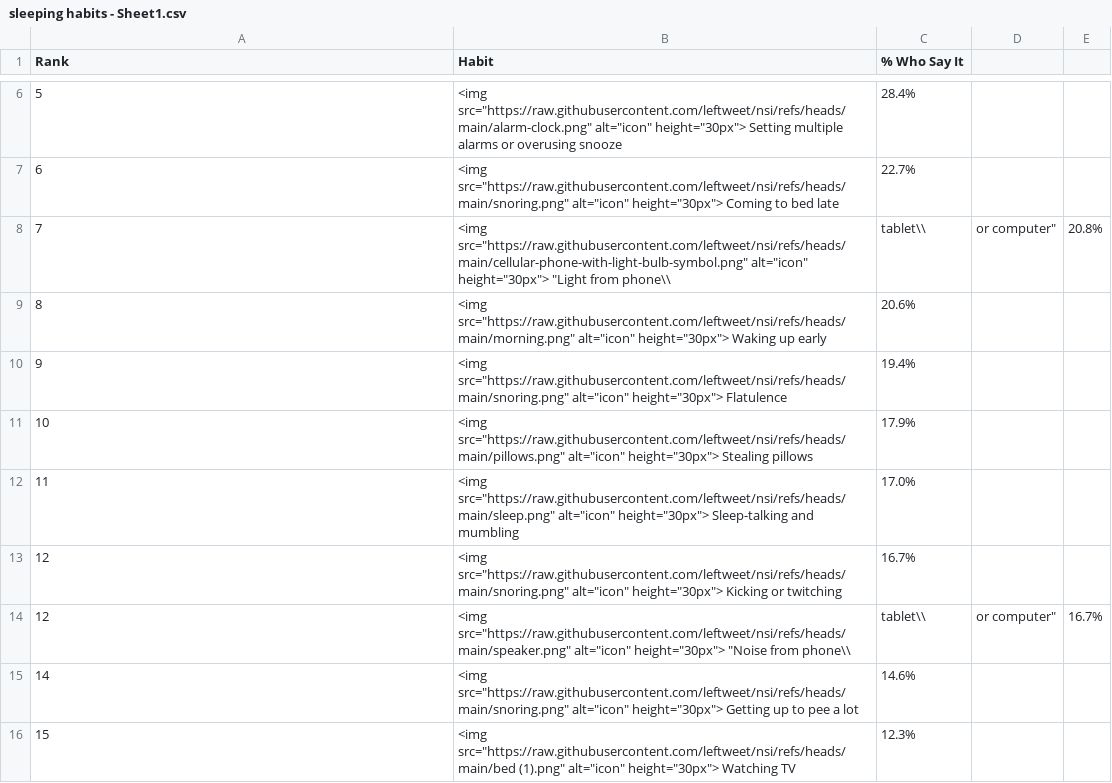
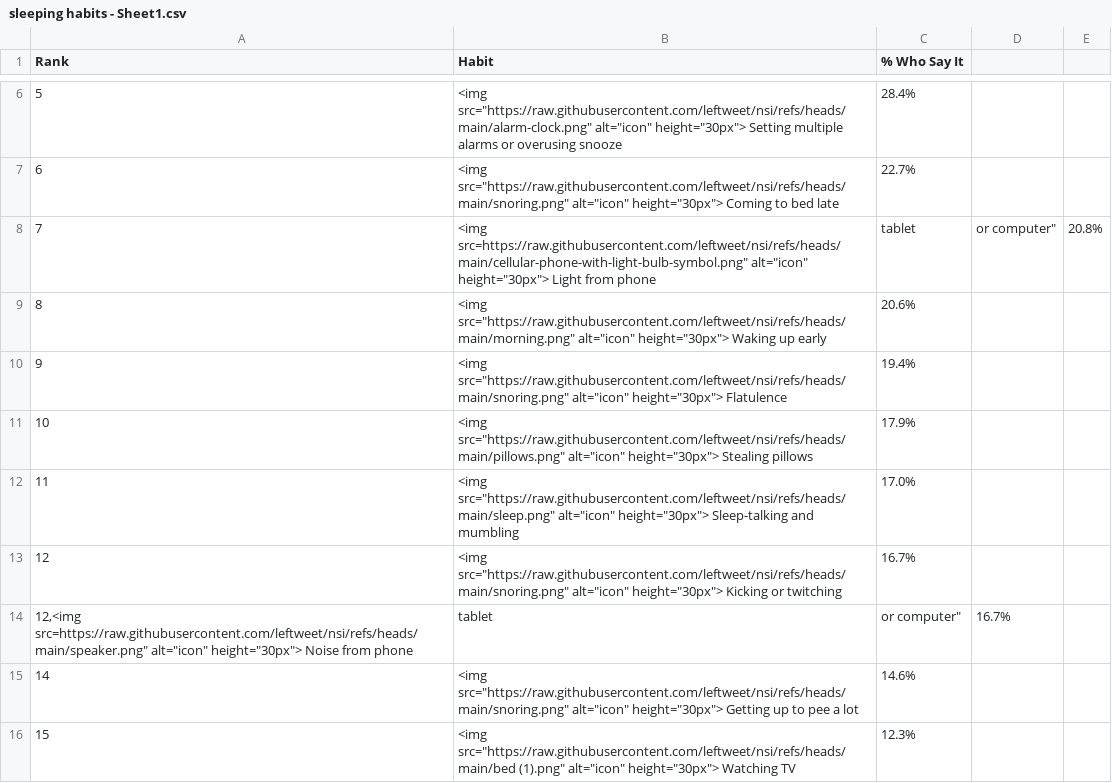
Before and after one commit to leftweet/nsi, a CSV file: sleeping habits - Sheet1.csv, drawn as a sheet; only a part is shown, gaps mark what is left out.

Commit message:
Update sleeping habits - Sheet1.csv

```diff
--- a/sleeping habits - Sheet1.csv
+++ b/sleeping habits - Sheet1.csv
@@ -7,3 +7,3 @@ Rank,Habit,% Who Say It
 6,<img src="https://raw.githubusercontent.com/leftweet/nsi/refs/heads/main/snoring.png" alt="icon" height="30px"> Coming to bed late,22.7%
-7,<img src="https://raw.githubusercontent.com/leftweet/nsi/refs/heads/main/cellular-phone-with-light-bulb-symbol.png" alt="icon" height="30px"> "Light from phone\\, tablet\\, or computer",20.8%
+7,"<img src="https://raw.githubusercontent.com/leftweet/nsi/refs/heads/main/cellular-phone-with-light-bulb-symbol.png" alt="icon" height="30px"> Light from phone, tablet, or computer",20.8%
 8,<img src="https://raw.githubusercontent.com/leftweet/nsi/refs/heads/main/morning.png" alt="icon" height="30px"> Waking up early,20.6%
@@ -13,3 +13,3 @@ Rank,Habit,% Who Say It
 12,<img src="https://raw.githubusercontent.com/leftweet/nsi/refs/heads/main/snoring.png" alt="icon" height="30px"> Kicking or twitching,16.7%
-12,<img src="https://raw.githubusercontent.com/leftweet/nsi/refs/heads/main/speaker.png" alt="icon" height="30px"> "Noise from phone\\, tablet\\, or computer",16.7%
+"12,<img src="https://raw.githubusercontent.com/leftweet/nsi/refs/heads/main/speaker.png" alt="icon" height="30px"> Noise from phone, tablet, or computer",16.7%
 14,<img src="https://raw.githubusercontent.com/leftweet/nsi/refs/heads/main/snoring.png" alt="icon" height="30px"> Getting up to pee a lot,14.6%
```
